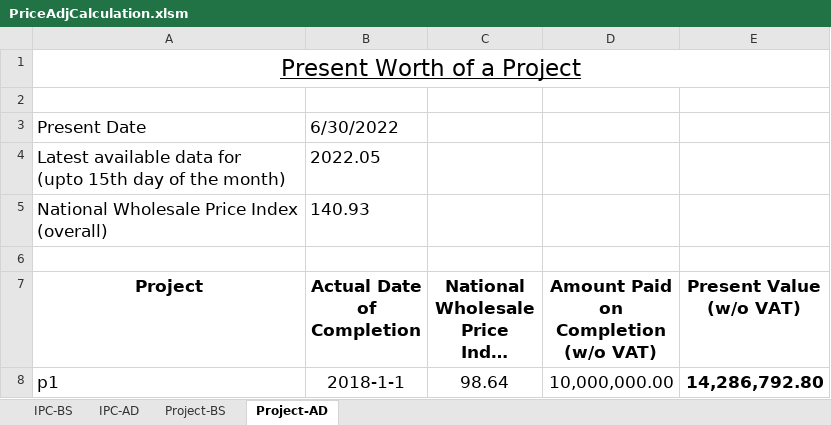
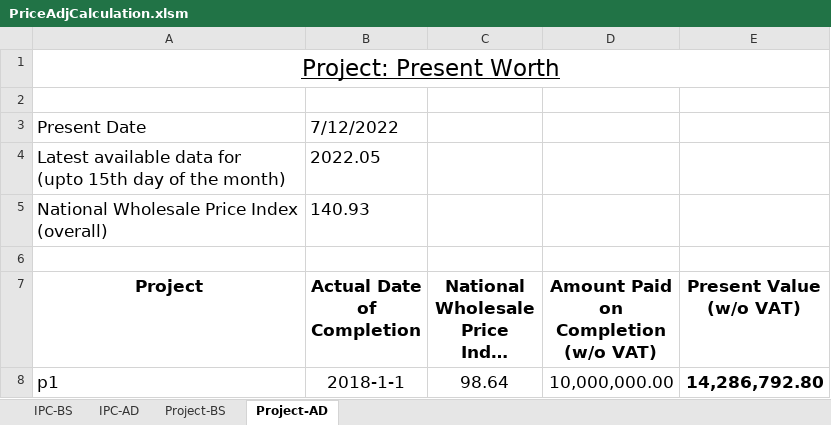
Before and after one commit to pragyanone/Stuffs, an Excel workbook: PriceAdjCalculation.xlsm, sheet Project-AD, drawn as a sheet; long unchanged cells end in …; values as stored, in another font and other column widths than the file's, no borders; charts and pictures and table styles not drawn; the diff names each change by its address in the sheet, - before the commit and + after, or states it on an @@ line.

```diff
--- a/PriceAdjCalculation.xlsm (sheet Project-AD)
+++ b/PriceAdjCalculation.xlsm (sheet Project-AD)
-A1 (Project): Present Worth of a Project
+A1 (Project): Project: Present Worth
-B3 (Actual Date of Completion): 6/30/2022
+B3 (Actual Date of Completion): 7/12/2022
```
Also changed, not shown: sheet IPC-BS, sheet IPC-AD, sheet Project-BS.
